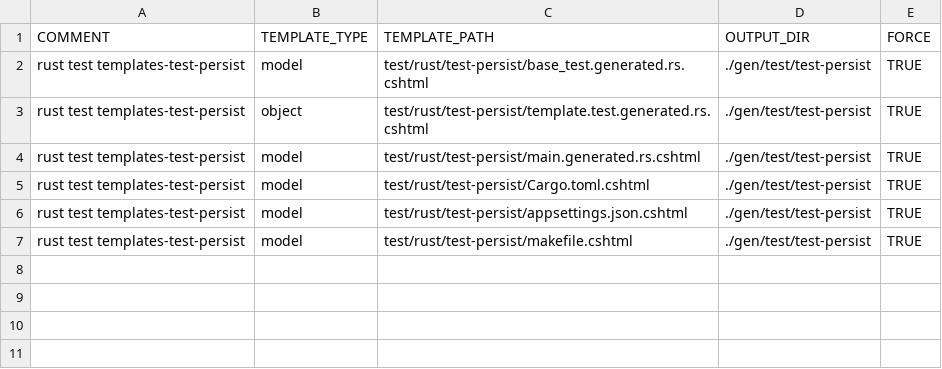
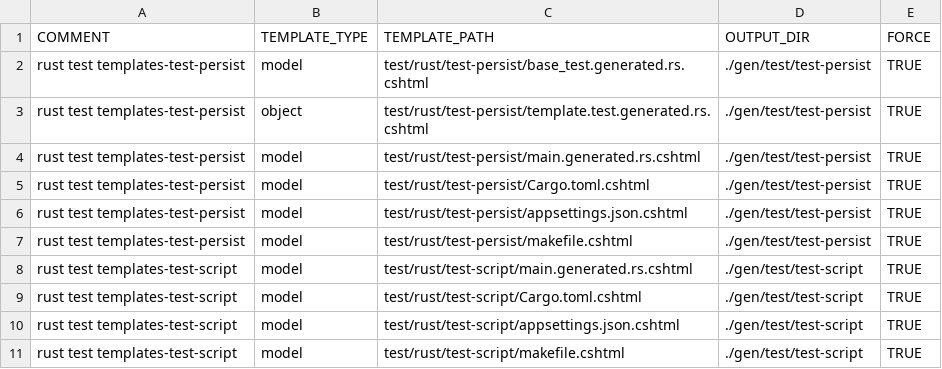
Before and after one commit to ekohlenberg/jumpstart, a CSV file: templates/test-rust.csv, drawn as a sheet; the diff names each change by its address in the sheet, - before the commit and + after, or states it on an @@ line.

```diff
--- a/templates/test-rust.csv
+++ b/templates/test-rust.csv
+row 8: rust test templates-test-script | model | test/rust/test-script/main.generated.rs.cshtml | ./gen/test/test-script | TRUE
+row 9: rust test templates-test-script | model | test/rust/test-script/Cargo.toml.cshtml | ./gen/test/test-script | TRUE
+row 10: rust test templates-test-script | model | test/rust/test-script/appsettings.json.cshtml | ./gen/test/test-script | TRUE
+row 11: rust test templates-test-script | model | test/rust/test-script/makefile.cshtml | ./gen/test/test-script | TRUE
```
Also changed, not shown: templates/server-rust.csv, 13 other files.
